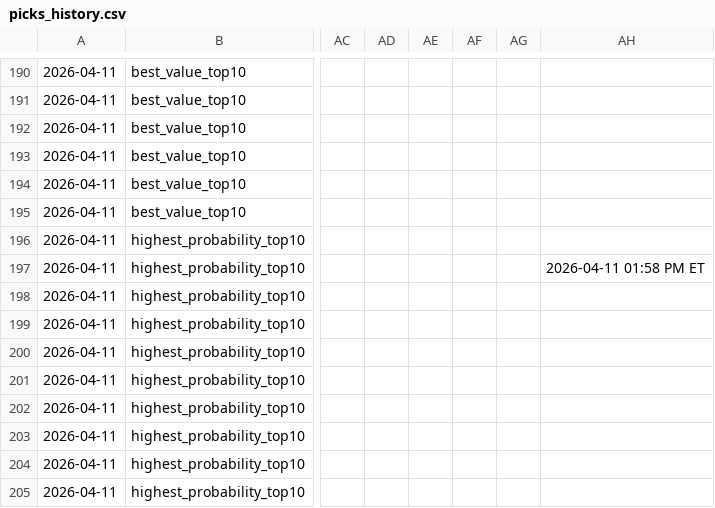
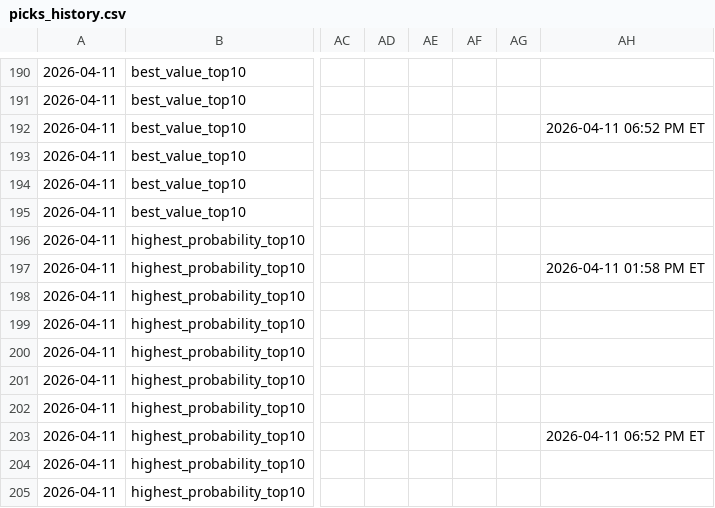
Before and after one commit to justinloo12/weight-room-hero-sim, a CSV file: picks_history.csv, drawn as a sheet; only a part is shown, gaps mark what is left out; the diff names each change by its address in the sheet, - before the commit and + after, or states it on an @@ line.

```diff
--- a/picks_history.csv
+++ b/picks_history.csv
-AH192: (empty)
+AH192: 2026-04-11 06:52 PM ET
-AH203: (empty)
+AH203: 2026-04-11 06:52 PM ET
```
